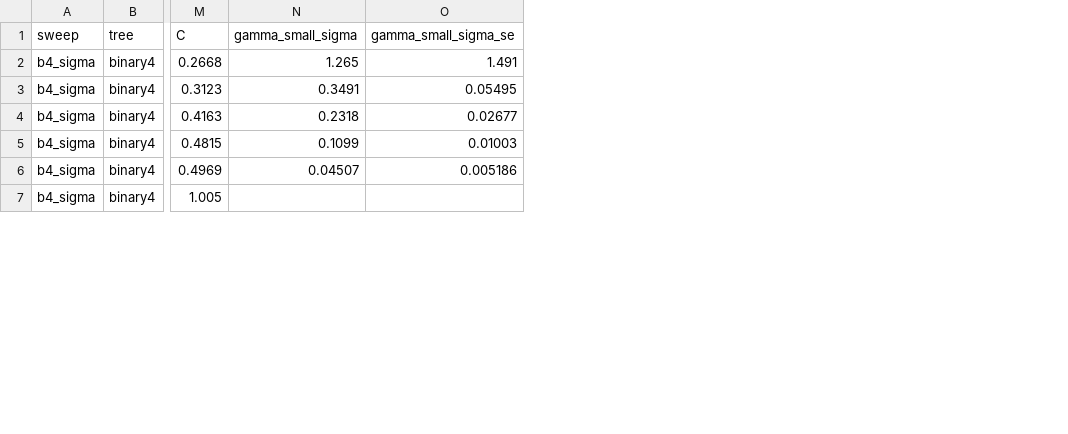
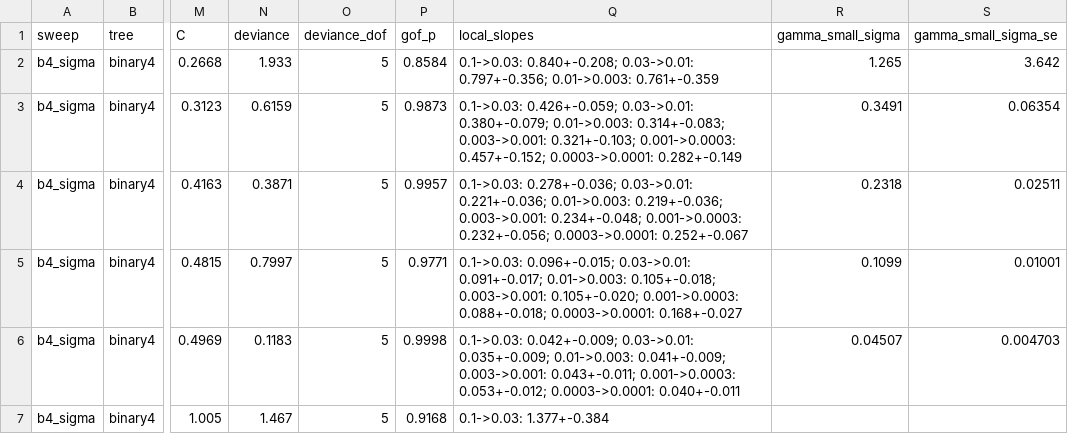
Before and after one commit to seamus-fallows/TTN-regimes, a CSV file: experiments/order/results/sigma_fits.csv, drawn as a sheet; only a part is shown, gaps mark what is left out; addresses are those after the commit; the diff covers the shown part only; the diff names each change by its address in the sheet, - before the commit and + after, or states it on an @@ line.

```diff
--- a/experiments/order/results/sigma_fits.csv
+++ b/experiments/order/results/sigma_fits.csv
+column N (deviance), rows 2-7: 1.933 | 0.6159 | 0.3871 | 0.7997 | 0.1183 | 1.467
+column O (deviance_dof), rows 2-7: all 5
+column P (gof_p), rows 2-7: 0.8584 | 0.9873 | 0.9957 | 0.9771 | 0.9998 | 0.9168
+column Q (local_slopes), rows 2-7: 0.1->0.03: 0.840+-0.208; 0.03->0.01: 0.797+-0.356; 0.01->0.003: 0.761+-0.359 | 0.1->0.03: 0.426+-0.059; 0.03->0.01: 0.380+-0.079; 0.01->0.003: 0.314+-0.083; 0.003->0.001: 0.321+-0.103; 0.001->0.0003: 0.457+-0.152; 0.0003->0.0001: 0.282+-0.149 | 0.1->0.03: 0.278+-0.036; 0.03->0.01: 0.221+-0.036; 0.01->0.003: 0.219+-0.036; 0.003->0.001: 0.234+-0.048; 0.001->0.0003: 0.232+-0.056; 0.0003->0.0001: 0.252+-0.067 | 0.1->0.03: 0.096+-0.015; 0.03->0.01: 0.091+-0.017; 0.01->0.003: 0.105+-0.018; 0.003->0.001: 0.105+-0.020; 0.001->0.0003: 0.088+-0.018; 0.0003->0.0001: 0.168+-0.027 | 0.1->0.03: 0.042+-0.009; 0.03->0.01: 0.035+-0.009; 0.01->0.003: 0.041+-0.009; 0.003->0.001: 0.043+-0.011; 0.001->0.0003: 0.053+-0.012; 0.0003->0.0001: 0.040+-0.011 | 0.1->0.03: 1.377+-0.384
-S2 (gamma_small_sigma_se): 1.491
+S2 (gamma_small_sigma_se): 3.642
-S3 (gamma_small_sigma_se): 0.05495
+S3 (gamma_small_sigma_se): 0.06354
-S4 (gamma_small_sigma_se): 0.02677
+S4 (gamma_small_sigma_se): 0.02511
-S5 (gamma_small_sigma_se): 0.01003
+S5 (gamma_small_sigma_se): 0.01001
-S6 (gamma_small_sigma_se): 0.005186
+S6 (gamma_small_sigma_se): 0.004703
```
Also changed, not shown: 8 edited cells elsewhere in this file, experiments/order/results/h1b_fits.csv, experiments/order/results/main_rules.csv, 20 other files.
